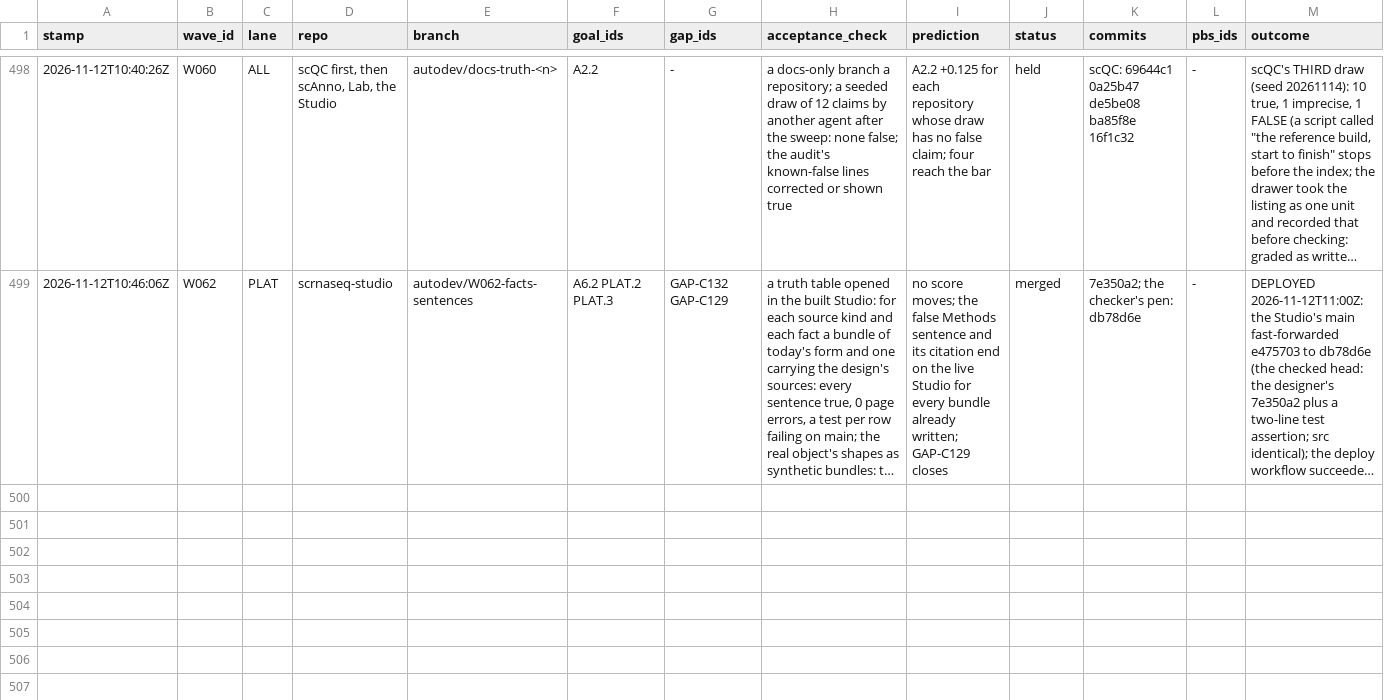
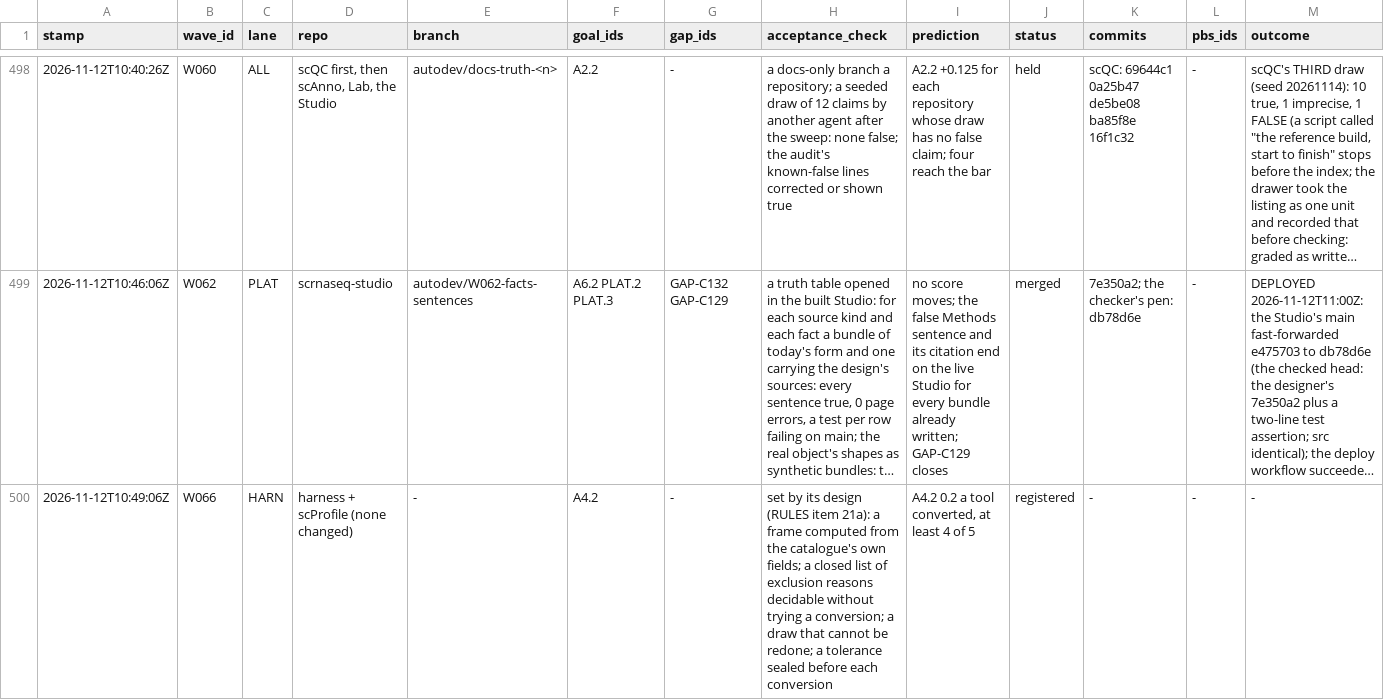
Before and after one commit to JiaenLin/single-cell-harness, a TSV file: autodev/ledger/waves.tsv, drawn as a sheet; only a part is shown, gaps mark what is left out; long unchanged cells end in …; rows hold the shown columns only; the diff names each change by its address in the sheet, - before the commit and + after, or states it on an @@ line.

```diff
--- a/autodev/ledger/waves.tsv
+++ b/autodev/ledger/waves.tsv
+row 500: 2026-11-12T10:49:06Z | W066 | HARN | harness + scProfile (none changed) | - | A4.2 | - | set by its design (RULES item 21a): a frame computed from the catalogue's own fields; a closed list of exclusion reasons decidable without trying a conversion; a draw that cannot be redone; a tolerance sealed before each conversion | A4.2 0.2 a tool converted, at least 4 of 5 | registered | - | - | -
```
Also changed, not shown: 2 other files.
